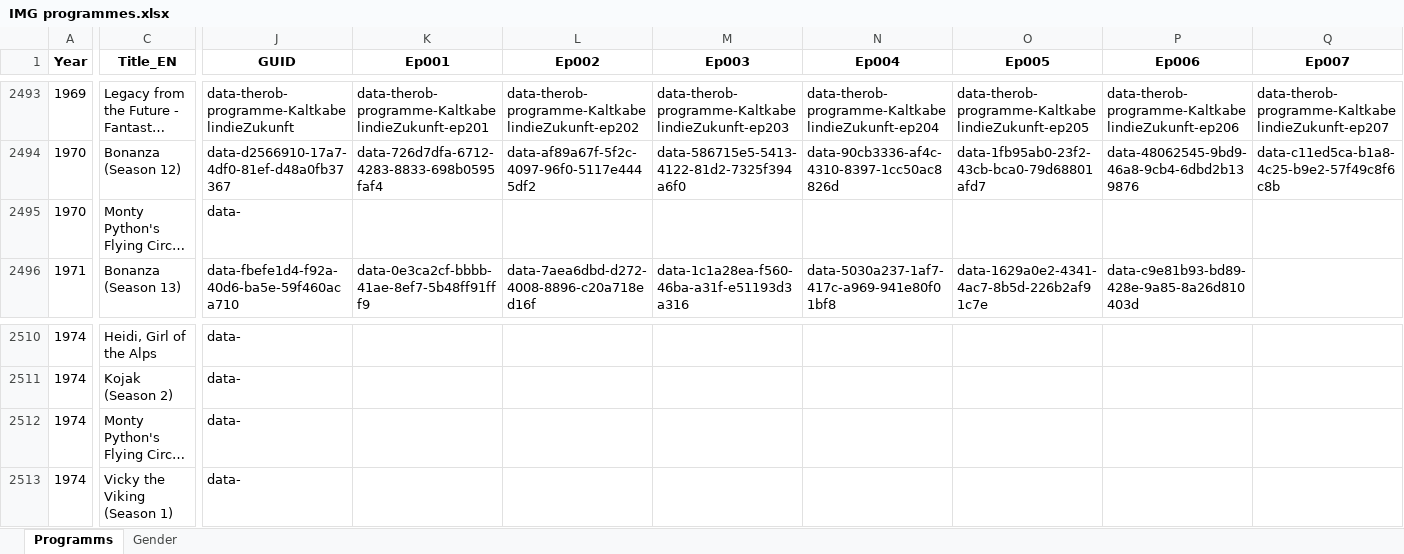
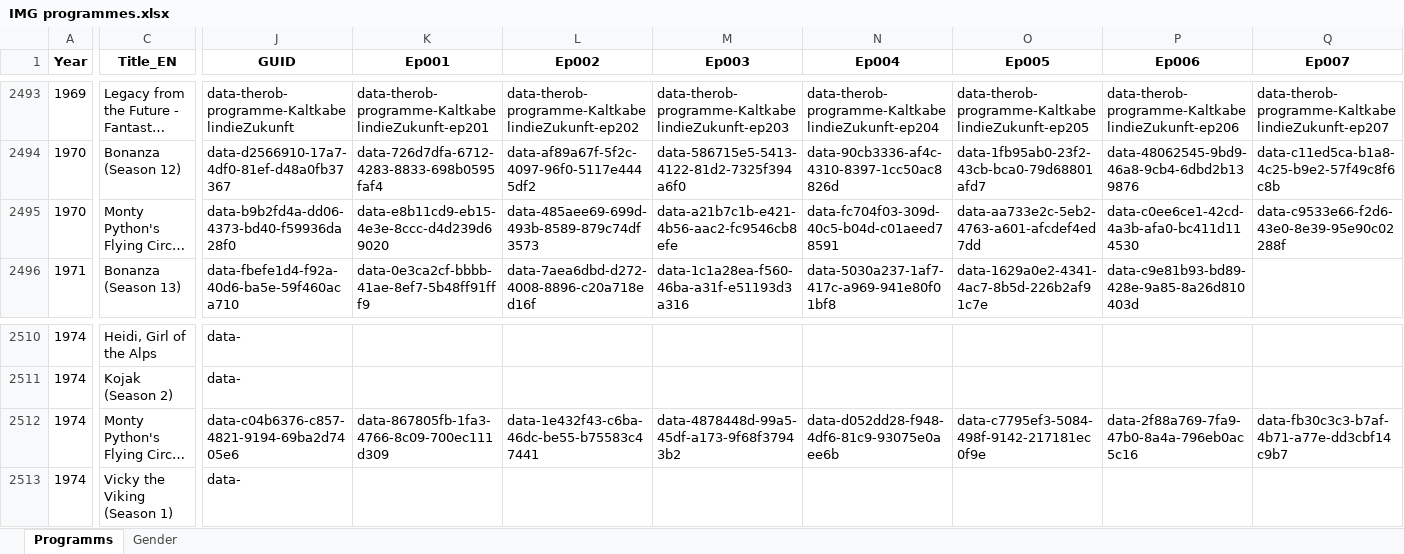
Before and after one commit to pauldim/MADTV, an Excel workbook: IMG programmes.xlsx, sheet Programms, drawn as a sheet; only a part is shown, gaps mark what is left out; long unchanged cells end in …; values as stored, in another font and other column widths than the file's, no borders; the diff names each change by its address in the sheet, - before the commit and + after, or states it on an @@ line.

Commit message:
Update IMG programmes.xlsx

```diff
--- a/IMG programmes.xlsx (sheet Programms)
+++ b/IMG programmes.xlsx (sheet Programms)
-J2495 (GUID): data-
+J2495 (GUID): data-b9b2fd4a-dd06-4373-bd40-f59936da28f0
-K2495 (Ep001): (empty)
+K2495 (Ep001): data-e8b11cd9-eb15-4e3e-8ccc-d4d239d69020
-L2495 (Ep002): (empty)
+L2495 (Ep002): data-485aee69-699d-493b-8589-879c74df3573
-M2495 (Ep003): (empty)
+M2495 (Ep003): data-a21b7c1b-e421-4b56-aac2-fc9546cb8efe
-N2495 (Ep004): (empty)
+N2495 (Ep004): data-fc704f03-309d-40c5-b04d-c01aeed78591
-O2495 (Ep005): (empty)
+O2495 (Ep005): data-aa733e2c-5eb2-4763-a601-afcdef4ed7dd
-P2495 (Ep006): (empty)
+P2495 (Ep006): data-c0ee6ce1-42cd-4a3b-afa0-bc411d114530
-Q2495 (Ep007): (empty)
+Q2495 (Ep007): data-c9533e66-f2d6-43e0-8e39-95e90c02288f
-J2512 (GUID): data-
+J2512 (GUID): data-c04b6376-c857-4821-9194-69ba2d7405e6
-K2512 (Ep001): (empty)
+K2512 (Ep001): data-867805fb-1fa3-4766-8c09-700ec111d309
-L2512 (Ep002): (empty)
+L2512 (Ep002): data-1e432f43-c6ba-46dc-be55-b75583c47441
-M2512 (Ep003): (empty)
+M2512 (Ep003): data-4878448d-99a5-45df-a173-9f68f37943b2
-N2512 (Ep004): (empty)
+N2512 (Ep004): data-d052dd28-f948-4df6-81c9-93075e0aee6b
-O2512 (Ep005): (empty)
+O2512 (Ep005): data-c7795ef3-5084-498f-9142-217181ec0f9e
-P2512 (Ep006): (empty)
+P2512 (Ep006): data-2f88a769-7fa9-47b0-8a4a-796eb0ac5c16
-Q2512 (Ep007): (empty)
+Q2512 (Ep007): data-fb30c3c3-b7af-4b71-a77e-dd3cbf14c9b7
```
